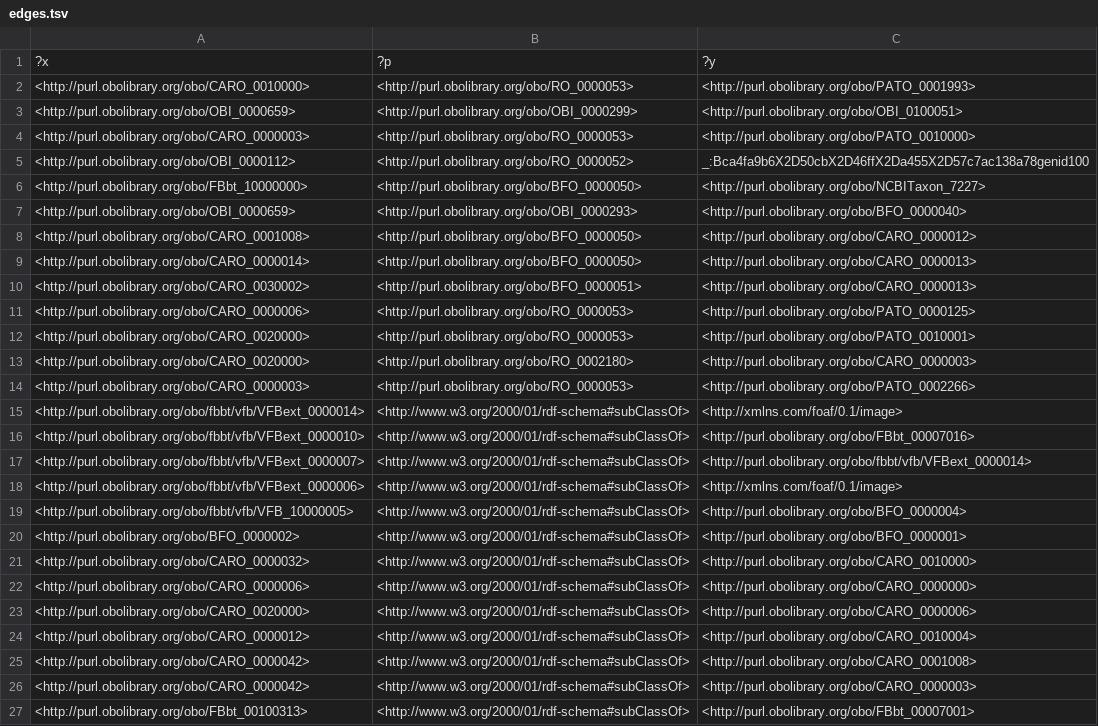
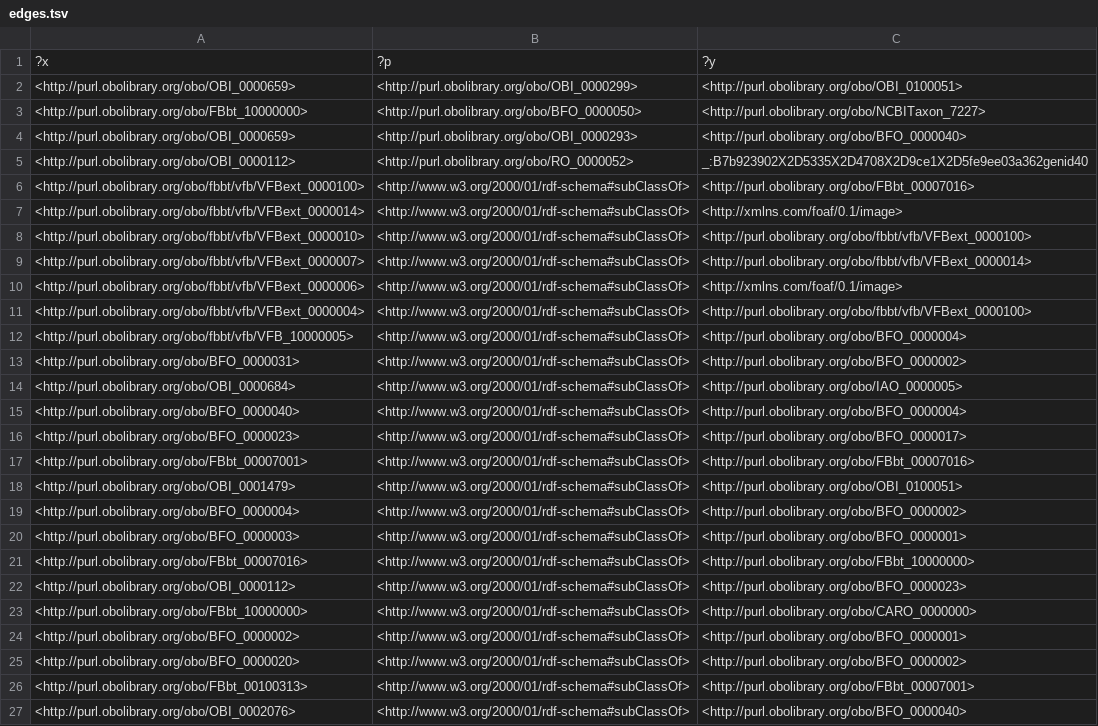
Before and after one commit to VirtualFlyBrain/vfb-extension-ontology, a TSV file: src/ontology/reports/edges.tsv, drawn as a sheet; only a part is shown; the shorter side is filled out with more unchanged rows; removed rows and columns are numbered as before the commit, all else as after; the diff covers the shown part only; the diff names each change by its address in the sheet, - before the commit and + after, or states it on an @@ line.

```diff
--- a/src/ontology/reports/edges.tsv
+++ b/src/ontology/reports/edges.tsv
-row 2: <http://purl.obolibrary.org/obo/CARO_0010000> | <http://purl.obolibrary.org/obo/RO_0000053> | <http://purl.obolibrary.org/obo/PATO_0001993>
-row 4: <http://purl.obolibrary.org/obo/CARO_0000003> | <http://purl.obolibrary.org/obo/RO_0000053> | <http://purl.obolibrary.org/obo/PATO_0010000>
-row 5: <http://purl.obolibrary.org/obo/OBI_0000112> | <http://purl.obolibrary.org/obo/RO_0000052> | _:Bca4fa9b6X2D50cbX2D46ffX2Da455X2D57c7ac138a78genid100
-row 8: <http://purl.obolibrary.org/obo/CARO_0001008> | <http://purl.obolibrary.org/obo/BFO_0000050> | <http://purl.obolibrary.org/obo/CARO_0000012>
-row 9: <http://purl.obolibrary.org/obo/CARO_0000014> | <http://purl.obolibrary.org/obo/BFO_0000050> | <http://purl.obolibrary.org/obo/CARO_0000013>
-row 10: <http://purl.obolibrary.org/obo/CARO_0030002> | <http://purl.obolibrary.org/obo/BFO_0000051> | <http://purl.obolibrary.org/obo/CARO_0000013>
-row 11: <http://purl.obolibrary.org/obo/CARO_0000006> | <http://purl.obolibrary.org/obo/RO_0000053> | <http://purl.obolibrary.org/obo/PATO_0000125>
-row 12: <http://purl.obolibrary.org/obo/CARO_0020000> | <http://purl.obolibrary.org/obo/RO_0000053> | <http://purl.obolibrary.org/obo/PATO_0010001>
-row 13: <http://purl.obolibrary.org/obo/CARO_0020000> | <http://purl.obolibrary.org/obo/RO_0002180> | <http://purl.obolibrary.org/obo/CARO_0000003>
-row 14: <http://purl.obolibrary.org/obo/CARO_0000003> | <http://purl.obolibrary.org/obo/RO_0000053> | <http://purl.obolibrary.org/obo/PATO_0002266>
+row 5: <http://purl.obolibrary.org/obo/OBI_0000112> | <http://purl.obolibrary.org/obo/RO_0000052> | _:B7b923902X2D5335X2D4708X2D9ce1X2D5fe9ee03a362genid40
+row 6: <http://purl.obolibrary.org/obo/fbbt/vfb/VFBext_0000100> | <http://www.w3.org/2000/01/rdf-schema#subClassOf> | <http://purl.obolibrary.org/obo/FBbt_00007016>
-C8: <http://purl.obolibrary.org/obo/FBbt_00007016>
+C8: <http://purl.obolibrary.org/obo/fbbt/vfb/VFBext_0000100>
+row 11: <http://purl.obolibrary.org/obo/fbbt/vfb/VFBext_0000004> | <http://www.w3.org/2000/01/rdf-schema#subClassOf> | <http://purl.obolibrary.org/obo/fbbt/vfb/VFBext_0000100>
@@ row 52 moved to row 13: <http://purl.obolibrary.org/obo/BFO_0000… @@
@@ row 62 moved to row 14: <http://purl.obolibrary.org/obo/OBI_0000… @@
@@ row 29 moved to row 15: <http://purl.obolibrary.org/obo/BFO_0000… @@
@@ row 42 moved to row 16: <http://purl.obolibrary.org/obo/BFO_0000… @@
@@ row 41 moved to row 17: <http://purl.obolibrary.org/obo/FBbt_000… @@
@@ row 50 moved to row 18: <http://purl.obolibrary.org/obo/OBI_0001… @@
@@ row 55 moved to row 19: <http://purl.obolibrary.org/obo/BFO_0000… @@
@@ row 53 moved to row 20: <http://purl.obolibrary.org/obo/BFO_0000… @@
@@ row 37 moved to row 21: <http://purl.obolibrary.org/obo/FBbt_000… @@
@@ row 40 moved to row 22: <http://purl.obolibrary.org/obo/OBI_0000… @@
@@ row 46 moved to row 23: <http://purl.obolibrary.org/obo/FBbt_100… @@
-row 21: <http://purl.obolibrary.org/obo/CARO_0000032> | <http://www.w3.org/2000/01/rdf-schema#subClassOf> | <http://purl.obolibrary.org/obo/CARO_0010000>
-row 22: <http://purl.obolibrary.org/obo/CARO_0000006> | <http://www.w3.org/2000/01/rdf-schema#subClassOf> | <http://purl.obolibrary.org/obo/CARO_0000000>
-A25: <http://purl.obolibrary.org/obo/CARO_0020000>
+A25: <http://purl.obolibrary.org/obo/BFO_0000020>
-C25: <http://purl.obolibrary.org/obo/CARO_0000006>
+C25: <http://purl.obolibrary.org/obo/BFO_0000002>
-row 24: <http://purl.obolibrary.org/obo/CARO_0000012> | <http://www.w3.org/2000/01/rdf-schema#subClassOf> | <http://purl.obolibrary.org/obo/CARO_0010004>
-row 25: <http://purl.obolibrary.org/obo/CARO_0000042> | <http://www.w3.org/2000/01/rdf-schema#subClassOf> | <http://purl.obolibrary.org/obo/CARO_0001008>
-row 26: <http://purl.obolibrary.org/obo/CARO_0000042> | <http://www.w3.org/2000/01/rdf-schema#subClassOf> | <http://purl.obolibrary.org/obo/CARO_0000003>
```
Also changed, not shown: 23 removed rows and 2 edited cells elsewhere in this file, src/ontology/reports/basic-report.tsv, src/ontology/reports/synonyms.tsv, 20 other files.
